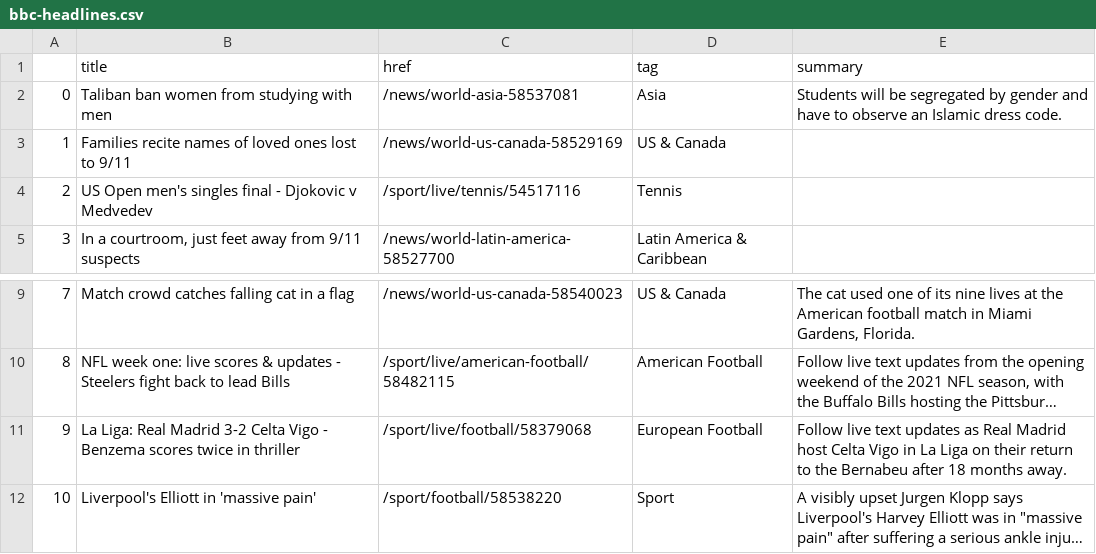
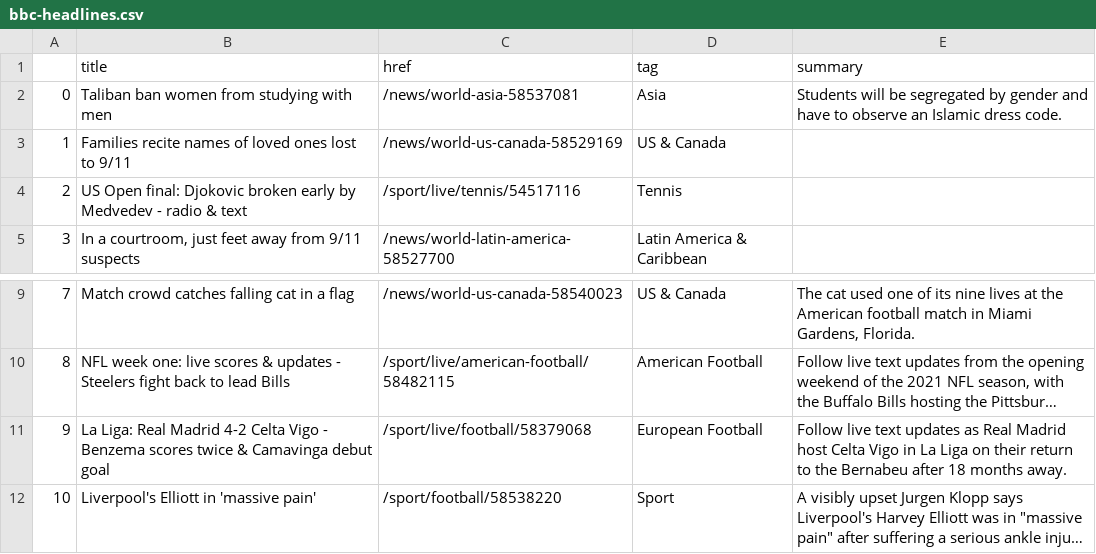
Before and after one commit to alyssafrndz/automatic-scraper, a CSV file: bbc-headlines.csv, drawn as a sheet; only a part is shown, gaps mark what is left out; long unchanged cells end in …; the diff names each change by its address in the sheet, - before the commit and + after, or states it on an @@ line.

```diff
--- a/bbc-headlines.csv
+++ b/bbc-headlines.csv
-B4 (title): US Open men's singles final - Djokovic v Medvedev
+B4 (title): US Open final: Djokovic broken early by Medvedev - radio & text
-B11 (title): …Real Madrid 3-2 Celta Vigo - Benzema scores twice in thriller
+B11 (title): …Real Madrid 4-2 Celta Vigo - Benzema scores twice & Camavinga debut goal
```
